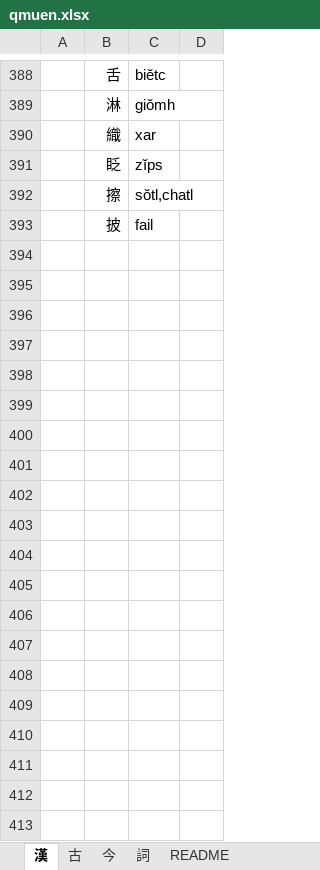
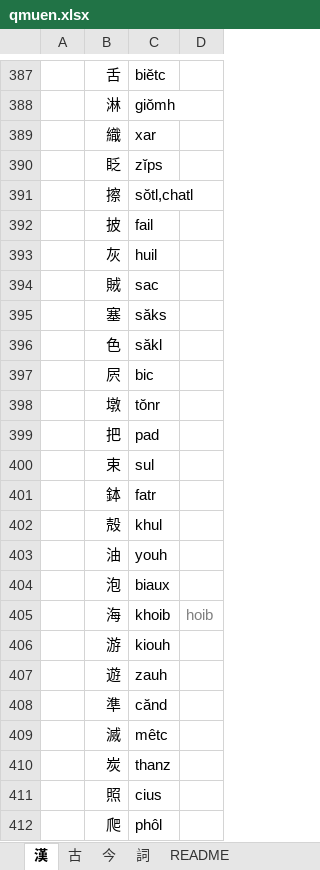
Before and after one commit to viducquan/kmd, an Excel workbook: qmuen.xlsx, sheet 漢, drawn as a sheet; only a part is shown, gaps mark what is left out; values as stored, in another font and other column widths than the file's, no borders; table styles not drawn; the diff covers the shown part only; the diff names each change by its address in the sheet, - before the commit and + after, or states it on an @@ line.

Commit message:
Add files via upload

```diff
--- a/qmuen.xlsx (sheet 漢)
+++ b/qmuen.xlsx (sheet 漢)
+row 393:  | 灰 | huil
+row 394:  | 賊 | sac
+row 395:  | 塞 | săks
+row 396:  | 色 | săkl
+row 397:  | 屄 | bic
+row 398:  | 墩 | tŏnr
+row 399:  | 把 | pad
+row 400:  | 束 | sul
+row 401:  | 鉢 | fatr
+row 402:  | 殻 | khul
+row 403:  | 油 | youh
+row 404:  | 泡 | biaux
+row 405:  | 海 | khoib | hoib
+row 406:  | 游 | kiouh
+row 407:  | 遊 | zauh
+row 408:  | 準 | cănd
+row 409:  | 滅 | mêtc
+row 410:  | 炭 | thanz
+row 411:  | 照 | cius
+row 412:  | 爬 | phôl
```
Also changed, not shown: 50 added rows, 1 removed row and 1 edited cell elsewhere in this sheet, sheet 今, sheet 詞.
